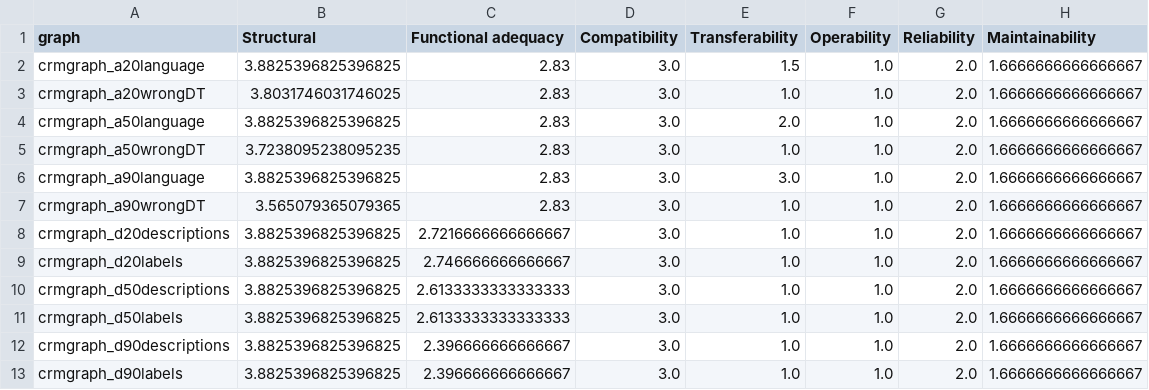
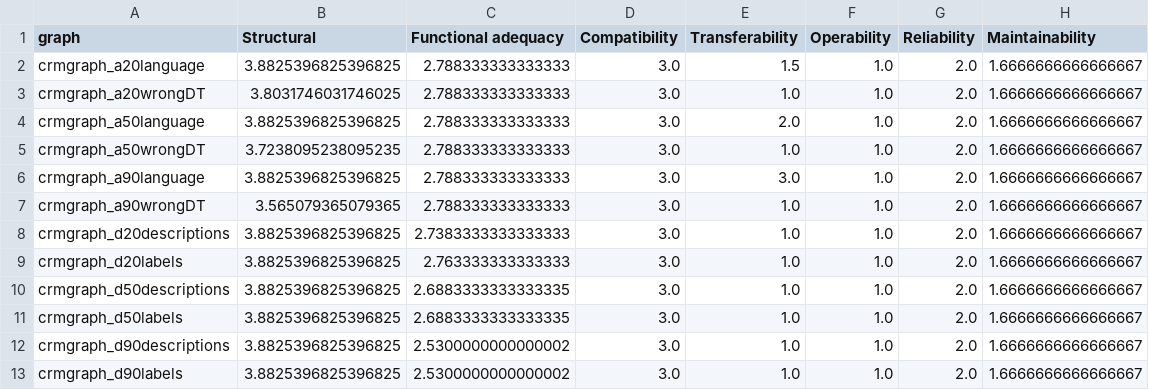
Before and after one commit to tecnomod-um/oquare-kg, a CSV file: evaluation/biogateway/results/modified_cisreg/likert_scores/crmModified_characteristics_likert.csv, drawn as a sheet.

```diff
--- a/evaluation/biogateway/results/modified_cisreg/likert_scores/crmModified_characteristics_likert.csv
+++ b/evaluation/biogateway/results/modified_cisreg/likert_scores/crmModified_characteristics_likert.csv
@@ -1,13 +1,13 @@
 graph,Structural,Functional adequacy,Compatibility,Transferability,Operability,Reliability,Maintainability
-crmgraph_a20language,3.8825396825396825,2.83,3.0,1.5,1.0,2.0,1.6666666666666667
-crmgraph_a20wrongDT,3.8031746031746025,2.83,3.0,1.0,1.0,2.0,1.6666666666666667
-crmgraph_a50language,3.8825396825396825,2.83,3.0,2.0,1.0,2.0,1.6666666666666667
-crmgraph_a50wrongDT,3.7238095238095235,2.83,3.0,1.0,1.0,2.0,1.6666666666666667
-crmgraph_a90language,3.8825396825396825,2.83,3.0,3.0,1.0,2.0,1.6666666666666667
-crmgraph_a90wrongDT,3.565079365079365,2.83,3.0,1.0,1.0,2.0,1.6666666666666667
-crmgraph_d20descriptions,3.8825396825396825,2.7216666666666667,3.0,1.0,1.0,2.0,1.6666666666666667
-crmgraph_d20labels,3.8825396825396825,2.746666666666667,3.0,1.0,1.0,2.0,1.6666666666666667
-crmgraph_d50descriptions,3.8825396825396825,2.6133333333333333,3.0,1.0,1.0,2.0,1.6666666666666667
-crmgraph_d50labels,3.8825396825396825,2.6133333333333333,3.0,1.0,1.0,2.0,1.6666666666666667
-crmgraph_d90descriptions,3.8825396825396825,2.396666666666667,3.0,1.0,1.0,2.0,1.6666666666666667
-crmgraph_d90labels,3.8825396825396825,2.396666666666667,3.0,1.0,1.0,2.0,1.6666666666666667
+crmgraph_a20language,3.8825396825396825,2.788333333333333,3.0,1.5,1.0,2.0,1.6666666666666667
+crmgraph_a20wrongDT,3.8031746031746025,2.788333333333333,3.0,1.0,1.0,2.0,1.6666666666666667
+crmgraph_a50language,3.8825396825396825,2.788333333333333,3.0,2.0,1.0,2.0,1.6666666666666667
+crmgraph_a50wrongDT,3.7238095238095235,2.788333333333333,3.0,1.0,1.0,2.0,1.6666666666666667
+crmgraph_a90language,3.8825396825396825,2.788333333333333,3.0,3.0,1.0,2.0,1.6666666666666667
+crmgraph_a90wrongDT,3.565079365079365,2.788333333333333,3.0,1.0,1.0,2.0,1.6666666666666667
+crmgraph_d20descriptions,3.8825396825396825,2.7383333333333333,3.0,1.0,1.0,2.0,1.6666666666666667
+crmgraph_d20labels,3.8825396825396825,2.763333333333333,3.0,1.0,1.0,2.0,1.6666666666666667
+crmgraph_d50descriptions,3.8825396825396825,2.6883333333333335,3.0,1.0,1.0,2.0,1.6666666666666667
+crmgraph_d50labels,3.8825396825396825,2.6883333333333335,3.0,1.0,1.0,2.0,1.6666666666666667
+crmgraph_d90descriptions,3.8825396825396825,2.5300000000000002,3.0,1.0,1.0,2.0,1.6666666666666667
+crmgraph_d90labels,3.8825396825396825,2.5300000000000002,3.0,1.0,1.0,2.0,1.6666666666666667
```
Also changed, not shown: evaluation/biogateway/results/modified_cisreg/likert_scores/crm2geneModified_characteristics_likert.csv, evaluation/biogateway/results/modified_cisreg/likert_scores/crm2geneModified_subcharacteristics_likert.csv, 23 other files.
